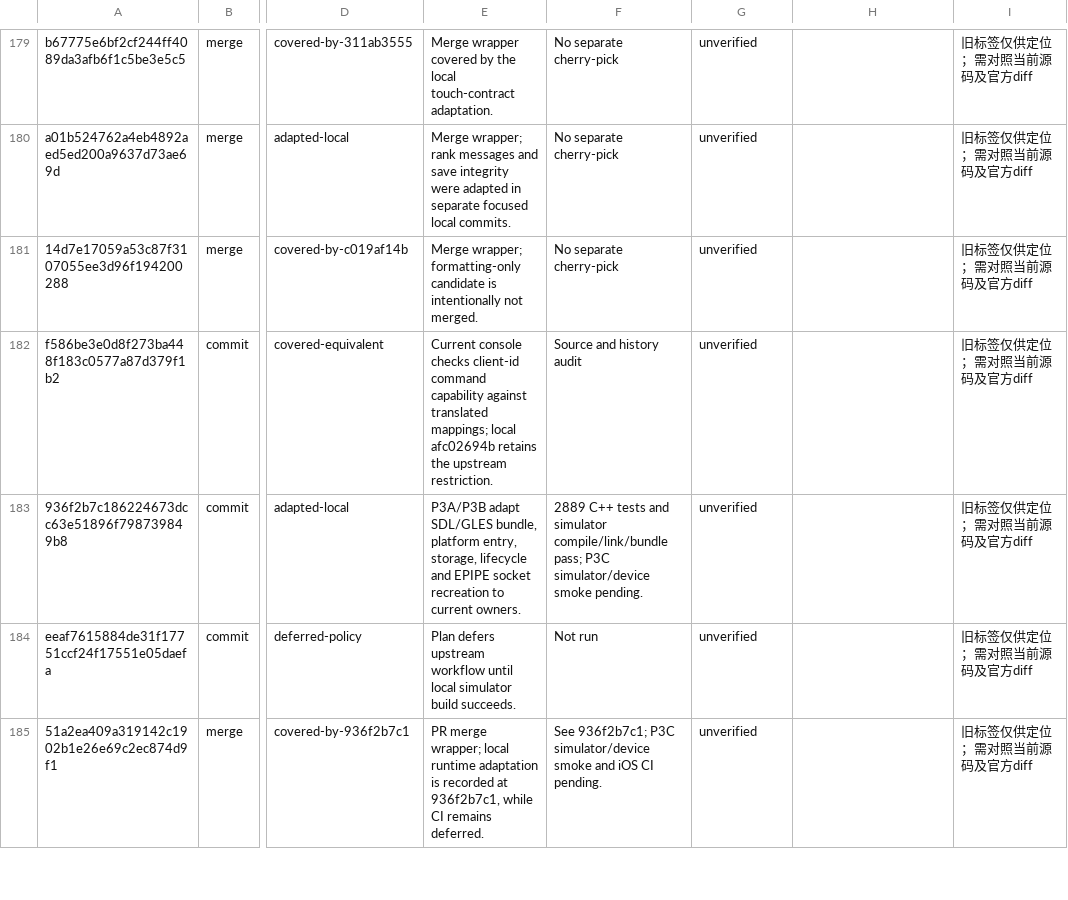
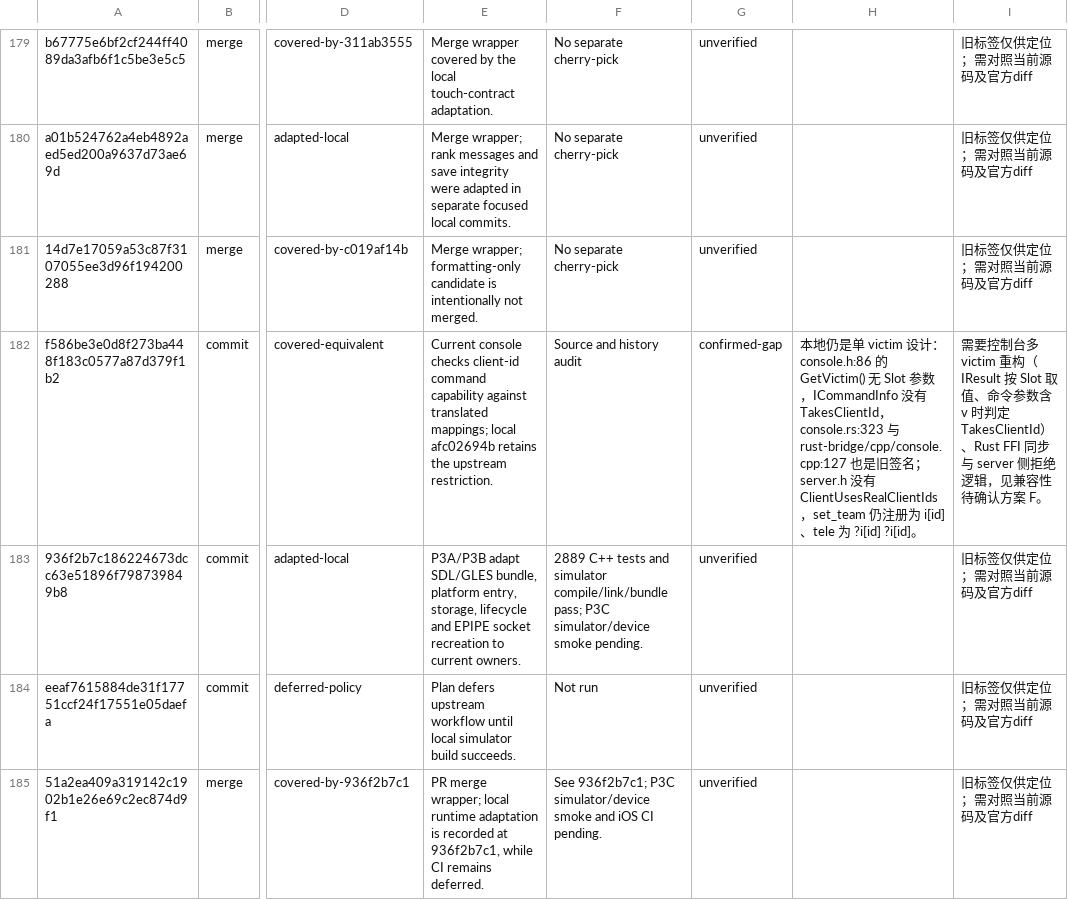
Before and after one commit to wuqie-xuanzhao/QmClient, a TSV file: docs/superpowers/plans/2026-09-08-DDNet旧台账复核.tsv, drawn as a sheet; only a part is shown, gaps mark what is left out; the diff covers the shown part only; the diff names each change by its address in the sheet, - before the commit and + after, or states it on an @@ line.

Commit message:
docs(sync): 回填旧台账 17 条并登记控制台缺口
复核构建、图形与服务端小修复，未验证数从 135 降到 118；其中 3 条
标记不适用；发现控制台多 victim 与 id 命令限制（f586be3e0）在本地
完全缺失，写入兼容性待确认方案 F。

```diff
--- a/docs/superpowers/plans/2026-09-08-DDNet旧台账复核.tsv
+++ b/docs/superpowers/plans/2026-09-08-DDNet旧台账复核.tsv
-G182: unverified
+G182: confirmed-gap
-H182: (empty)
+H182: 本地仍是单 victim 设计：console.h:86 的 GetVictim() 无 Slot 参数，ICommandInfo 没有 TakesClientId，console.rs:323 与 rust-bridge/cpp/console.cpp:127 也是旧签名；server.h 没有 ClientUsesRealClientIds，set_team 仍注册为 i[id]、tele 为 ?i[id] ?i[id]。
-I182: 旧标签仅供定位；需对照当前源码及官方diff
+I182: 需要控制台多 victim 重构（IResult 按 Slot 取值、命令参数含 v 时判定 TakesClientId）、Rust FFI 同步与 server 侧拒绝逻辑，见兼容性待确认方案 F。
```
Also changed, not shown: 48 edited cells elsewhere in this file, 2 other files.
